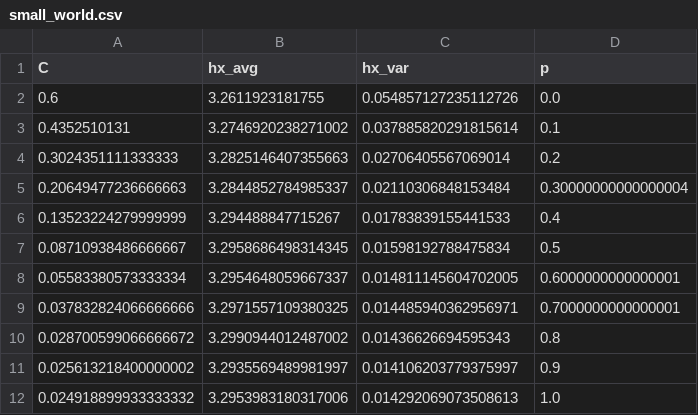
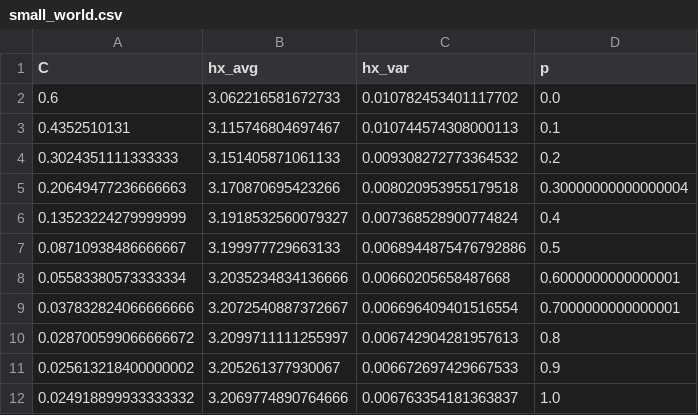
Before and after one commit to jsm8989/quoter, a CSV file: small_world/processing/small_world.csv, drawn as a sheet.

Commit message:
more small-world & dichotomous sims (on VACC now)

```diff
--- a/small_world/processing/small_world.csv
+++ b/small_world/processing/small_world.csv
@@ -1,12 +1,12 @@
 C,hx_avg,hx_var,p
-0.6,3.2611923181755,0.054857127235112726,0.0
-0.4352510131,3.2746920238271002,0.037885820291815614,0.1
-0.3024351111333333,3.2825146407355663,0.02706405567069014,0.2
-0.20649477236666663,3.2844852784985337,0.02110306848153484,0.30000000000000004
-0.13523224279999999,3.294488847715267,0.01783839155441533,0.4
-0.08710938486666667,3.2958686498314345,0.01598192788475834,0.5
-0.05583380573333334,3.2954648059667337,0.014811145604702005,0.6000000000000001
-0.037832824066666666,3.2971557109380325,0.014485940362956971,0.7000000000000001
-0.028700599066666672,3.2990944012487002,0.01436626694595343,0.8
-0.025613218400000002,3.2935569489981997,0.014106203779375997,0.9
-0.024918899933333332,3.2953983180317006,0.014292069073508613,1.0
+0.6,3.062216581672733,0.010782453401117702,0.0
+0.4352510131,3.115746804697467,0.010744574308000113,0.1
+0.3024351111333333,3.151405871061133,0.009308272773364532,0.2
+0.20649477236666663,3.170870695423266,0.008020953955179518,0.30000000000000004
+0.13523224279999999,3.1918532560079327,0.007368528900774824,0.4
+0.08710938486666667,3.199977729663133,0.0068944875476792886,0.5
+0.05583380573333334,3.2035234834136666,0.00660205658487668,0.6000000000000001
+0.037832824066666666,3.2072540887372667,0.006696409401516554,0.7000000000000001
+0.028700599066666672,3.2099711111255997,0.006742904281957613,0.8
+0.025613218400000002,3.205261377930067,0.006672697429667533,0.9
+0.024918899933333332,3.2069774890764666,0.006763354181363837,1.0
```
Also changed, not shown: 6 other files.
